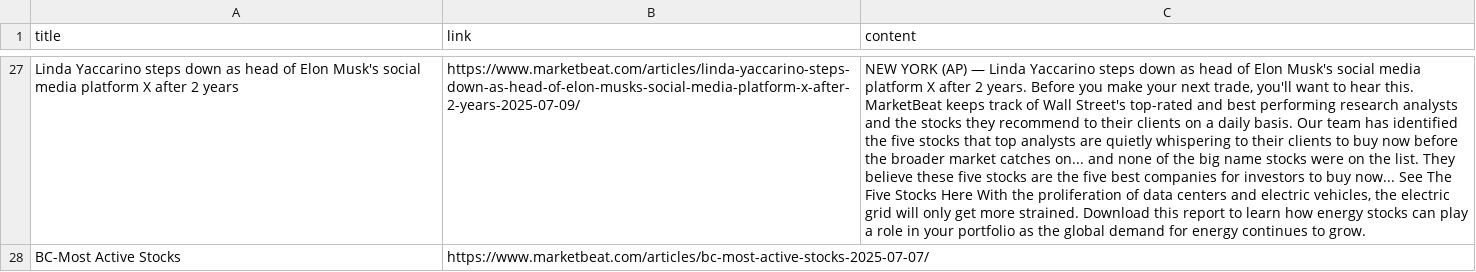
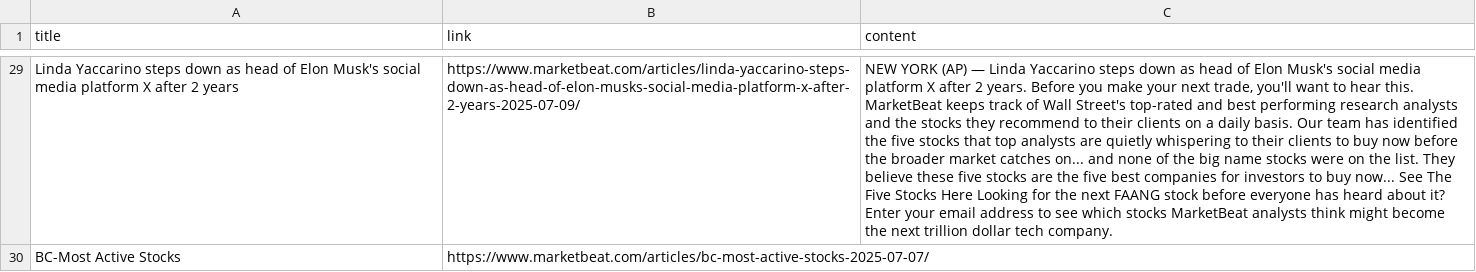
Before and after one commit to smitster1403/financial_news_summarizer_website, a CSV file: data/marketbeat_articles.csv, drawn as a sheet; only a part is shown, gaps mark what is left out; addresses are those after the commit; the diff covers the shown part only; the diff names each change by its address in the sheet, - before the commit and + after, or states it on an @@ line.

```diff
--- a/data/marketbeat_articles.csv
+++ b/data/marketbeat_articles.csv
-C29 (content): …Stocks Here With the proliferation of data centers and electric vehicles, the electric grid will only get more strained. Download this report to learn how energy stocks can play a role in your portfolio as the global demand for energy continues to grow.
+C29 (content): …Stocks Here Looking for the next FAANG stock before everyone has heard about it? Enter your email address to see which stocks MarketBeat analysts think might become the next trillion dollar tech company.
```
Also changed, not shown: 2 added rows, 2 removed rows and 25 edited cells elsewhere in this file, 6 other files.
